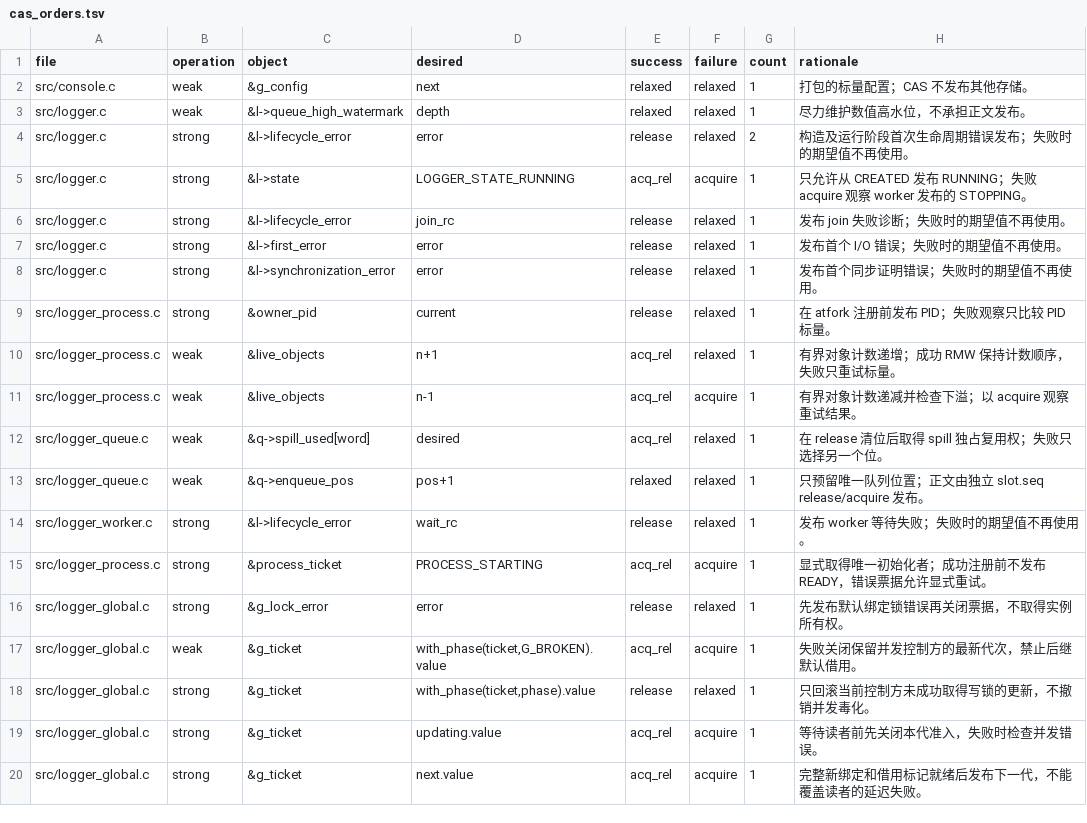
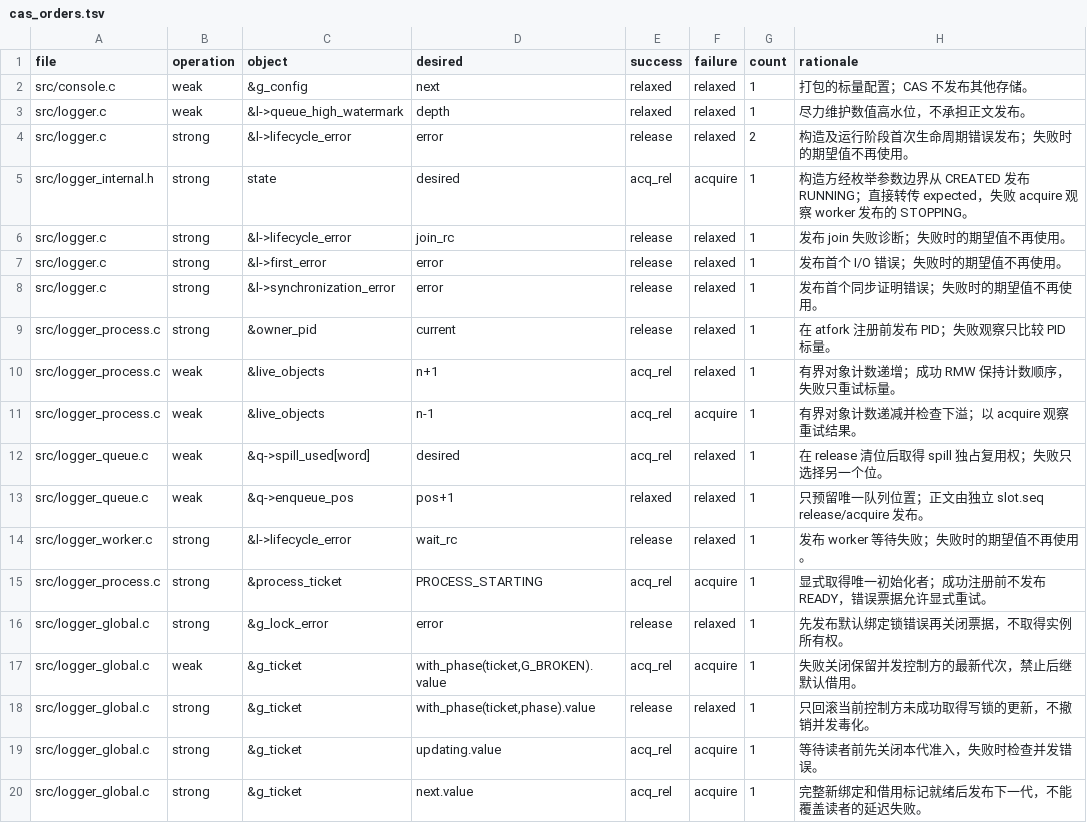
Before and after one commit to MyBlackHole/c-logger, a TSV file: validation/cas_orders.tsv, drawn as a sheet.

```diff
--- a/validation/cas_orders.tsv
+++ b/validation/cas_orders.tsv
@@ -4,3 +4,3 @@ src/logger.c	weak	&l->queue_high_watermark	depth	relaxed	relaxed	1	尽力维护
 src/logger.c	strong	&l->lifecycle_error	error	release	relaxed	2	构造及运行阶段首次生命周期错误发布；失败时的期望值不再使用。
-src/logger.c	strong	&l->state	LOGGER_STATE_RUNNING	acq_rel	acquire	1	只允许从 CREATED 发布 RUNNING；失败 acquire 观察 worker 发布的 STOPPING。
+src/logger_internal.h	strong	state	desired	acq_rel	acquire	1	构造方经枚举参数边界从 CREATED 发布 RUNNING；直接转传 expected，失败 acquire 观察 worker 发布的 STOPPING。
 src/logger.c	strong	&l->lifecycle_error	join_rc	release	relaxed	1	发布 join 失败诊断；失败时的期望值不再使用。
```
Also changed, not shown: 12 other files.
